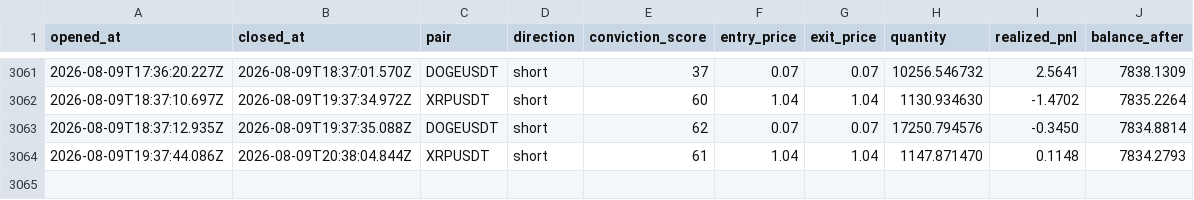
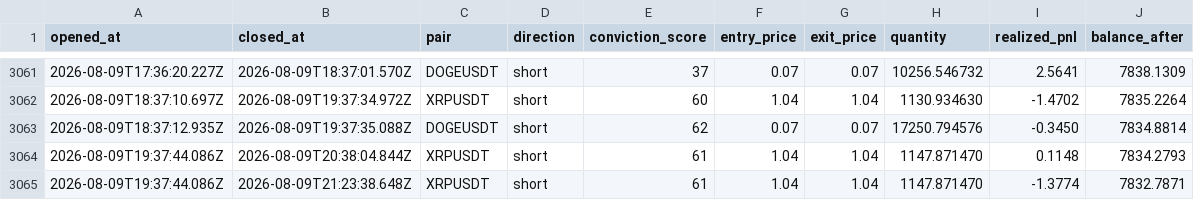
Before and after one commit to wisdomkings001/continuity, a CSV file: agent/data/closed_trades.csv, drawn as a sheet; only a part is shown, gaps mark what is left out; the diff names each change by its address in the sheet, - before the commit and + after, or states it on an @@ line.

Commit message:
Continuity P&L sync — 2026-08-09T22:23:38.654Z

```diff
--- a/agent/data/closed_trades.csv
+++ b/agent/data/closed_trades.csv
+row 3065: 2026-08-09T19:37:44.086Z | 2026-08-09T21:23:38.648Z | XRPUSDT | short | 61 | 1.04 | 1.04 | 1147.871470 | -1.3774 | 7832.7871
```
